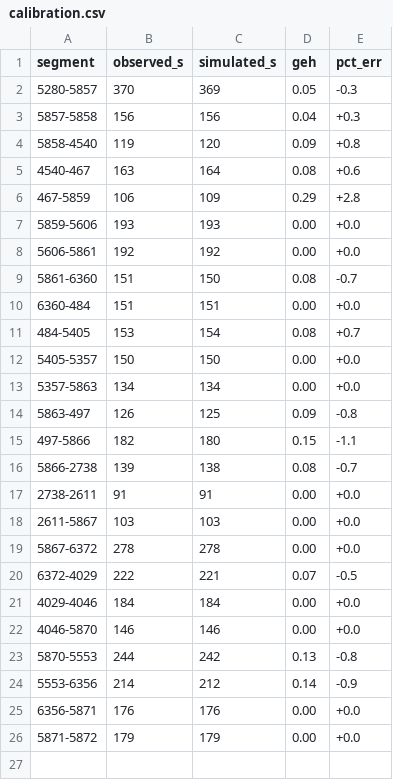
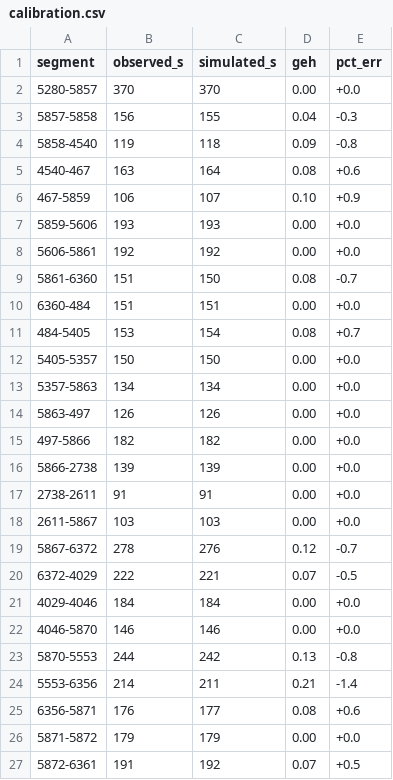
Before and after one commit to Jrddlol2/MARL_THESIS_TEXASAPC_DATASET, a CSV file: starter/results/calibration.csv, drawn as a sheet.

```diff
--- a/starter/results/calibration.csv
+++ b/starter/results/calibration.csv
@@ -1,7 +1,7 @@
 segment,observed_s,simulated_s,geh,pct_err
-5280-5857,370,369,0.05,-0.3
-5857-5858,156,156,0.04,+0.3
-5858-4540,119,120,0.09,+0.8
+5280-5857,370,370,0.00,+0.0
+5857-5858,156,155,0.04,-0.3
+5858-4540,119,118,0.09,-0.8
 4540-467,163,164,0.08,+0.6
-467-5859,106,109,0.29,+2.8
+467-5859,106,107,0.10,+0.9
 5859-5606,193,193,0.00,+0.0
@@ -13,8 +13,8 @@ segment,observed_s,simulated_s,geh,pct_err
 5357-5863,134,134,0.00,+0.0
-5863-497,126,125,0.09,-0.8
-497-5866,182,180,0.15,-1.1
-5866-2738,139,138,0.08,-0.7
+5863-497,126,126,0.00,+0.0
+497-5866,182,182,0.00,+0.0
+5866-2738,139,139,0.00,+0.0
 2738-2611,91,91,0.00,+0.0
 2611-5867,103,103,0.00,+0.0
-5867-6372,278,278,0.00,+0.0
+5867-6372,278,276,0.12,-0.7
 6372-4029,222,221,0.07,-0.5
@@ -23,4 +23,5 @@ segment,observed_s,simulated_s,geh,pct_err
 5870-5553,244,242,0.13,-0.8
-5553-6356,214,212,0.14,-0.9
-6356-5871,176,176,0.00,+0.0
+5553-6356,214,211,0.21,-1.4
+6356-5871,176,177,0.08,+0.6
 5871-5872,179,179,0.00,+0.0
+5872-6361,191,192,0.07,+0.5
```
Also changed, not shown: starter/sim_inputs/route_shape.csv, starter/sim_inputs/route_shape_stops.csv, 16 other files.
